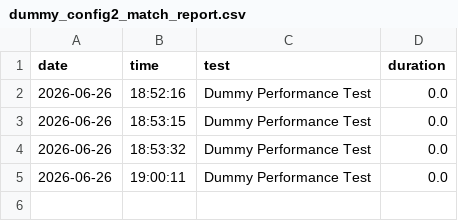
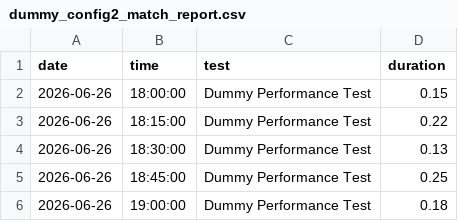
Before and after one commit to Chandanydv1234/zingg_performance, a CSV file: dummy_config2_match_report.csv, drawn as a sheet.

```diff
--- a/dummy_config2_match_report.csv
+++ b/dummy_config2_match_report.csv
@@ -1,5 +1,6 @@
 date,time,test,duration
-2026-06-26,18:52:16,Dummy Performance Test,0.0
-2026-06-26,18:53:15,Dummy Performance Test,0.0
-2026-06-26,18:53:32,Dummy Performance Test,0.0
-2026-06-26,19:00:11,Dummy Performance Test,0.0
+2026-06-26,18:00:00,Dummy Performance Test,0.15
+2026-06-26,18:15:00,Dummy Performance Test,0.22
+2026-06-26,18:30:00,Dummy Performance Test,0.13
+2026-06-26,18:45:00,Dummy Performance Test,0.25
+2026-06-26,19:00:00,Dummy Performance Test,0.18
```
Also changed, not shown: dummy_config1_match_report.csv, dummy_config1_train_report.csv, 2 other files.
